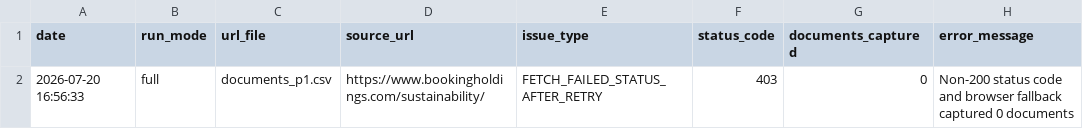
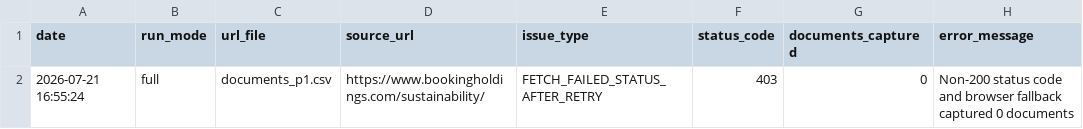
Before and after one commit to Shyam7291/document-monitor, a CSV file: capture_issues.csv, drawn as a sheet.

```diff
--- a/capture_issues.csv
+++ b/capture_issues.csv
@@ -1,2 +1,2 @@
 date,run_mode,url_file,source_url,issue_type,status_code,documents_captured,error_message
-2026-07-20 16:56:33,full,documents_p1.csv,https://www.bookingholdings.com/sustainability/,FETCH_FAILED_STATUS_AFTER_RETRY,403,0,Non-200 status code and browser fallback captured 0 documents
+2026-07-21 16:55:24,full,documents_p1.csv,https://www.bookingholdings.com/sustainability/,FETCH_FAILED_STATUS_AFTER_RETRY,403,0,Non-200 status code and browser fallback captured 0 documents
```
Also changed, not shown: run_summary_master.csv, 1 other file.
